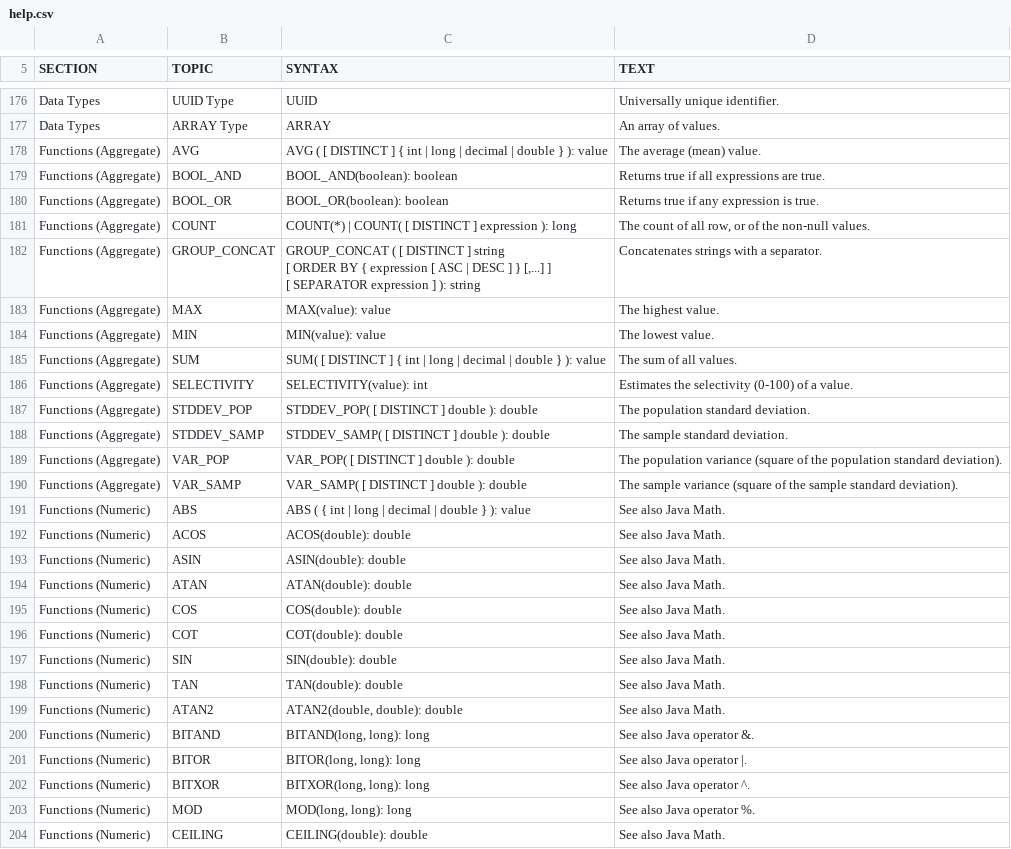
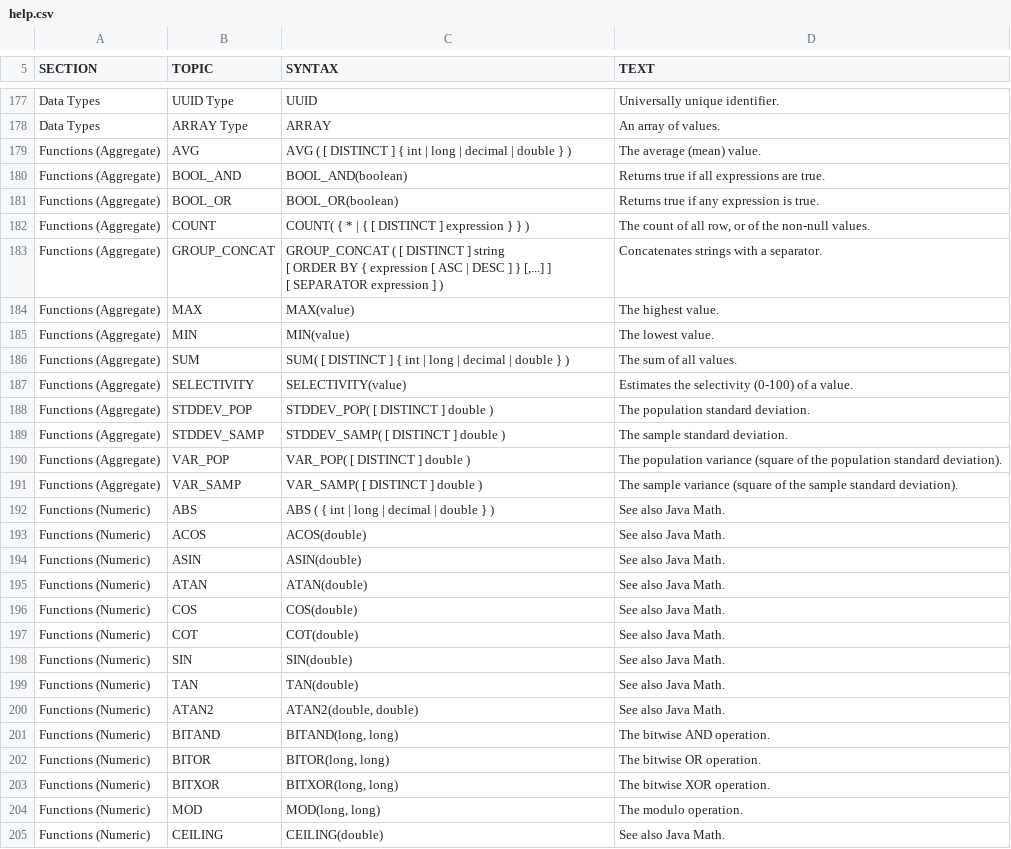
Before and after one commit to svn2github/H2-Mirror, a CSV file: h2/src/main/org/h2/res/help.csv, drawn as a sheet; only a part is shown, gaps mark what is left out; the diff covers the shown part only.

```diff
--- a/h2/src/main/org/h2/res/help.csv
+++ b/h2/src/main/org/h2/res/help.csv
@@ -773,111 +775,111 @@ ARRAY
 An array of values."
-"Functions (Aggregate)","AVG","
-AVG ( [ DISTINCT ] { int | long | decimal | double } ): value
-","
-The average (mean) value."
-"Functions (Aggregate)","BOOL_AND","
-BOOL_AND(boolean): boolean
-","
-Returns true if all expressions are true."
-"Functions (Aggregate)","BOOL_OR","
-BOOL_OR(boolean): boolean
-","
-Returns true if any expression is true."
-"Functions (Aggregate)","COUNT","
-COUNT(*) | COUNT( [ DISTINCT ] expression ): long
-","
-The count of all row, or of the non-null values."
-"Functions (Aggregate)","GROUP_CONCAT","
-GROUP_CONCAT ( [ DISTINCT ] string
-[ ORDER BY { expression [ ASC | DESC ] } [,...] ]
-[ SEPARATOR expression ] ): string
-","
-Concatenates strings with a separator."
-"Functions (Aggregate)","MAX","
-MAX(value): value
-","
-The highest value."
-"Functions (Aggregate)","MIN","
-MIN(value): value
-","
-The lowest value."
-"Functions (Aggregate)","SUM","
-SUM( [ DISTINCT ] { int | long | decimal | double } ): value
-","
-The sum of all values."
-"Functions (Aggregate)","SELECTIVITY","
-SELECTIVITY(value): int
-","
-Estimates the selectivity (0-100) of a value."
-"Functions (Aggregate)","STDDEV_POP","
-STDDEV_POP( [ DISTINCT ] double ): double
-","
-The population standard deviation."
-"Functions (Aggregate)","STDDEV_SAMP","
-STDDEV_SAMP( [ DISTINCT ] double ): double
-","
-The sample standard deviation."
-"Functions (Aggregate)","VAR_POP","
-VAR_POP( [ DISTINCT ] double ): double
-","
-The population variance (square of the population standard deviation)."
-"Functions (Aggregate)","VAR_SAMP","
-VAR_SAMP( [ DISTINCT ] double ): double
-","
-The sample variance (square of the sample standard deviation)."
-"Functions (Numeric)","ABS","
-ABS ( { int | long | decimal | double } ): value
-","
-See also Java Math."
-"Functions (Numeric)","ACOS","
-ACOS(double): double
-","
-See also Java Math."
-"Functions (Numeric)","ASIN","
-ASIN(double): double
-","
-See also Java Math."
-"Functions (Numeric)","ATAN","
-ATAN(double): double
-","
-See also Java Math."
-"Functions (Numeric)","COS","
-COS(double): double
-","
-See also Java Math."
-"Functions (Numeric)","COT","
-COT(double): double
-","
-See also Java Math."
-"Functions (Numeric)","SIN","
-SIN(double): double
-","
-See also Java Math."
-"Functions (Numeric)","TAN","
-TAN(double): double
-","
-See also Java Math."
-"Functions (Numeric)","ATAN2","
-ATAN2(double, double): double
-","
-See also Java Math."
-"Functions (Numeric)","BITAND","
-BITAND(long, long): long
-","
-See also Java operator &."
-"Functions (Numeric)","BITOR","
-BITOR(long, long): long
-","
-See also Java operator |."
-"Functions (Numeric)","BITXOR","
-BITXOR(long, long): long
-","
-See also Java operator ^."
-"Functions (Numeric)","MOD","
-MOD(long, long): long
-","
-See also Java operator %."
-"Functions (Numeric)","CEILING","
-CEILING(double): double
-","
-See also Java Math."
+"Functions (Aggregate)","AVG","
+AVG ( [ DISTINCT ] { int | long | decimal | double } )
+","
+The average (mean) value."
+"Functions (Aggregate)","BOOL_AND","
+BOOL_AND(boolean)
+","
+Returns true if all expressions are true."
+"Functions (Aggregate)","BOOL_OR","
+BOOL_OR(boolean)
+","
+Returns true if any expression is true."
+"Functions (Aggregate)","COUNT","
+COUNT( { * | { [ DISTINCT ] expression } } )
+","
+The count of all row, or of the non-null values."
+"Functions (Aggregate)","GROUP_CONCAT","
+GROUP_CONCAT ( [ DISTINCT ] string
+[ ORDER BY { expression [ ASC | DESC ] } [,...] ]
+[ SEPARATOR expression ] )
+","
+Concatenates strings with a separator."
+"Functions (Aggregate)","MAX","
+MAX(value)
+","
+The highest value."
+"Functions (Aggregate)","MIN","
+MIN(value)
+","
+The lowest value."
+"Functions (Aggregate)","SUM","
+SUM( [ DISTINCT ] { int | long | decimal | double } )
+","
+The sum of all values."
+"Functions (Aggregate)","SELECTIVITY","
+SELECTIVITY(value)
+","
+Estimates the selectivity (0-100) of a value."
+"Functions (Aggregate)","STDDEV_POP","
+STDDEV_POP( [ DISTINCT ] double )
+","
+The population standard deviation."
+"Functions (Aggregate)","STDDEV_SAMP","
+STDDEV_SAMP( [ DISTINCT ] double )
+","
+The sample standard deviation."
+"Functions (Aggregate)","VAR_POP","
+VAR_POP( [ DISTINCT ] double )
+","
+The population variance (square of the population standard deviation)."
+"Functions (Aggregate)","VAR_SAMP","
+VAR_SAMP( [ DISTINCT ] double )
+","
+The sample variance (square of the sample standard deviation)."
+"Functions (Numeric)","ABS","
+ABS ( { int | long | decimal | double } )
+","
+See also Java Math."
+"Functions (Numeric)","ACOS","
+ACOS(double)
+","
+See also Java Math."
+"Functions (Numeric)","ASIN","
+ASIN(double)
+","
+See also Java Math."
+"Functions (Numeric)","ATAN","
+ATAN(double)
+","
+See also Java Math."
+"Functions (Numeric)","COS","
+COS(double)
+","
+See also Java Math."
+"Functions (Numeric)","COT","
+COT(double)
+","
+See also Java Math."
+"Functions (Numeric)","SIN","
+SIN(double)
+","
+See also Java Math."
+"Functions (Numeric)","TAN","
+TAN(double)
+","
+See also Java Math."
+"Functions (Numeric)","ATAN2","
+ATAN2(double, double)
+","
+See also Java Math."
+"Functions (Numeric)","BITAND","
+BITAND(long, long)
+","
+The bitwise AND operation."
+"Functions (Numeric)","BITOR","
+BITOR(long, long)
+","
+The bitwise OR operation."
+"Functions (Numeric)","BITXOR","
+BITXOR(long, long)
+","
+The bitwise XOR operation."
+"Functions (Numeric)","MOD","
+MOD(long, long)
+","
+The modulo operation."
+"Functions (Numeric)","CEILING","
+CEILING(double)
+","
+See also Java Math."
```
Also changed, not shown: 1 added row and 132 edited cells elsewhere in this file, h2/src/docsrc/help/help.csv, 10 other files.
